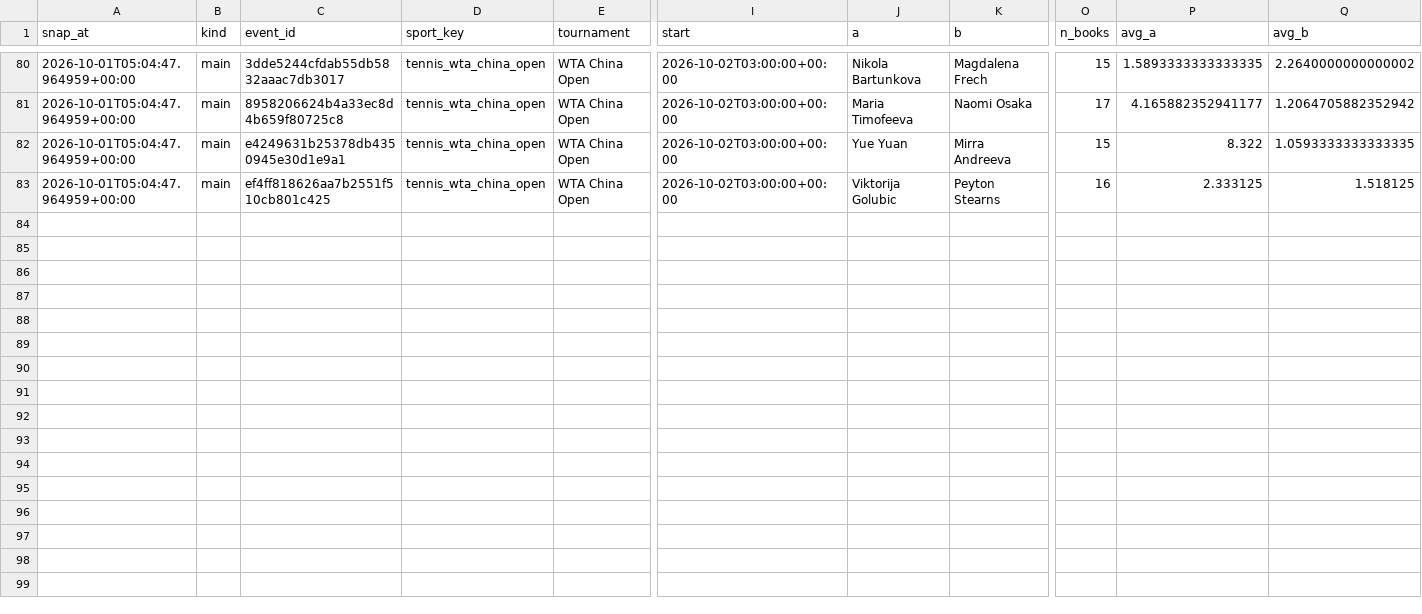
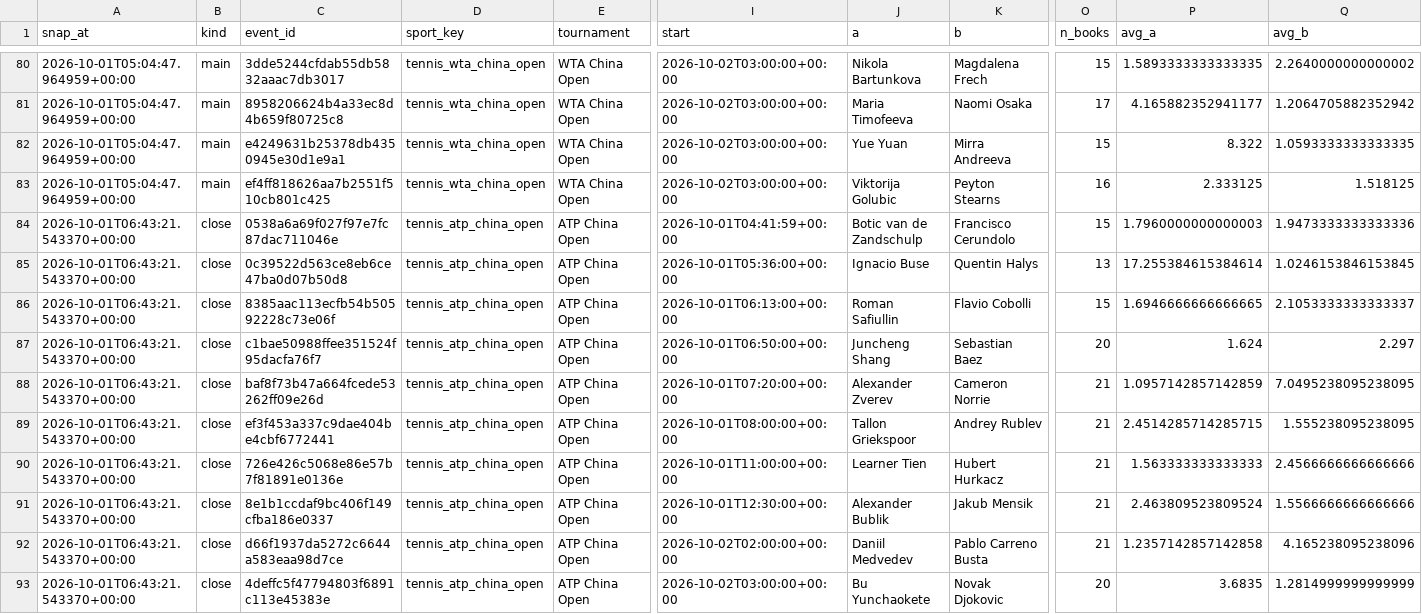
Before and after one commit to petermazgut10-del/tennis-predictor, a CSV file: state/odds/2026-10.csv, drawn as a sheet; only a part is shown, gaps mark what is left out; rows hold the shown columns only; the diff names each change by its address in the sheet, - before the commit and + after, or states it on an @@ line.

```diff
--- a/state/odds/2026-10.csv
+++ b/state/odds/2026-10.csv
+row 84: 2026-10-01T06:43:21.543370+00:00 | close | 0538a6a69f027f97e7fc87dac711046e | tennis_atp_china_open | ATP China Open | 2026-10-01T04:41:59+00:00 | Botic van de Zandschulp | Francisco Cerundolo | 15 | 1.7960000000000003 | 1.9473333333333336
+row 85: 2026-10-01T06:43:21.543370+00:00 | close | 0c39522d563ce8eb6ce47ba0d07b50d8 | tennis_atp_china_open | ATP China Open | 2026-10-01T05:36:00+00:00 | Ignacio Buse | Quentin Halys | 13 | 17.255384615384614 | 1.0246153846153845
+row 86: 2026-10-01T06:43:21.543370+00:00 | close | 8385aac113ecfb54b50592228c73e06f | tennis_atp_china_open | ATP China Open | 2026-10-01T06:13:00+00:00 | Roman Safiullin | Flavio Cobolli | 15 | 1.6946666666666665 | 2.1053333333333337
+row 87: 2026-10-01T06:43:21.543370+00:00 | close | c1bae50988ffee351524f95dacfa76f7 | tennis_atp_china_open | ATP China Open | 2026-10-01T06:50:00+00:00 | Juncheng Shang | Sebastian Baez | 20 | 1.624 | 2.297
+row 88: 2026-10-01T06:43:21.543370+00:00 | close | baf8f73b47a664fcede53262ff09e26d | tennis_atp_china_open | ATP China Open | 2026-10-01T07:20:00+00:00 | Alexander Zverev | Cameron Norrie | 21 | 1.0957142857142859 | 7.0495238095238095
+row 89: 2026-10-01T06:43:21.543370+00:00 | close | ef3f453a337c9dae404be4cbf6772441 | tennis_atp_china_open | ATP China Open | 2026-10-01T08:00:00+00:00 | Tallon Griekspoor | Andrey Rublev | 21 | 2.4514285714285715 | 1.555238095238095
+row 90: 2026-10-01T06:43:21.543370+00:00 | close | 726e426c5068e86e57b7f81891e0136e | tennis_atp_china_open | ATP China Open | 2026-10-01T11:00:00+00:00 | Learner Tien | Hubert Hurkacz | 21 | 1.563333333333333 | 2.4566666666666666
+row 91: 2026-10-01T06:43:21.543370+00:00 | close | 8e1b1ccdaf9bc406f149cfba186e0337 | tennis_atp_china_open | ATP China Open | 2026-10-01T12:30:00+00:00 | Alexander Bublik | Jakub Mensik | 21 | 2.463809523809524 | 1.5566666666666666
+row 92: 2026-10-01T06:43:21.543370+00:00 | close | d66f1937da5272c6644a583eaa98d7ce | tennis_atp_china_open | ATP China Open | 2026-10-02T02:00:00+00:00 | Daniil Medvedev | Pablo Carreno Busta | 21 | 1.2357142857142858 | 4.165238095238096
+row 93: 2026-10-01T06:43:21.543370+00:00 | close | 4deffc5f47794803f6891c113e45383e | tennis_atp_china_open | ATP China Open | 2026-10-02T03:00:00+00:00 | Bu Yunchaokete | Novak Djokovic | 20 | 3.6835 | 1.2814999999999999
```
Also changed, not shown: state/bet_log.csv, 1 other file.
